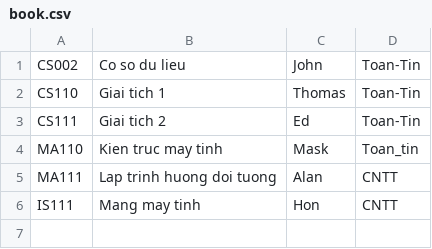
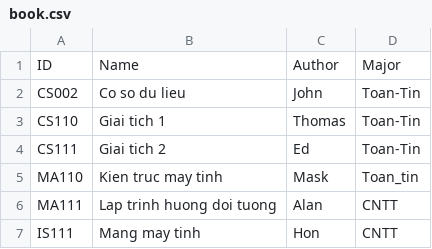
Before and after one commit to a38506/QLTV, a CSV file: data/book.csv, drawn as a sheet; the diff names each change by its address in the sheet, - before the commit and + after, or states it on an @@ line.

```diff
--- a/data/book.csv
+++ b/data/book.csv
+row 1: ID | Name | Author | Major
```
Also changed, not shown: 28 other files.
